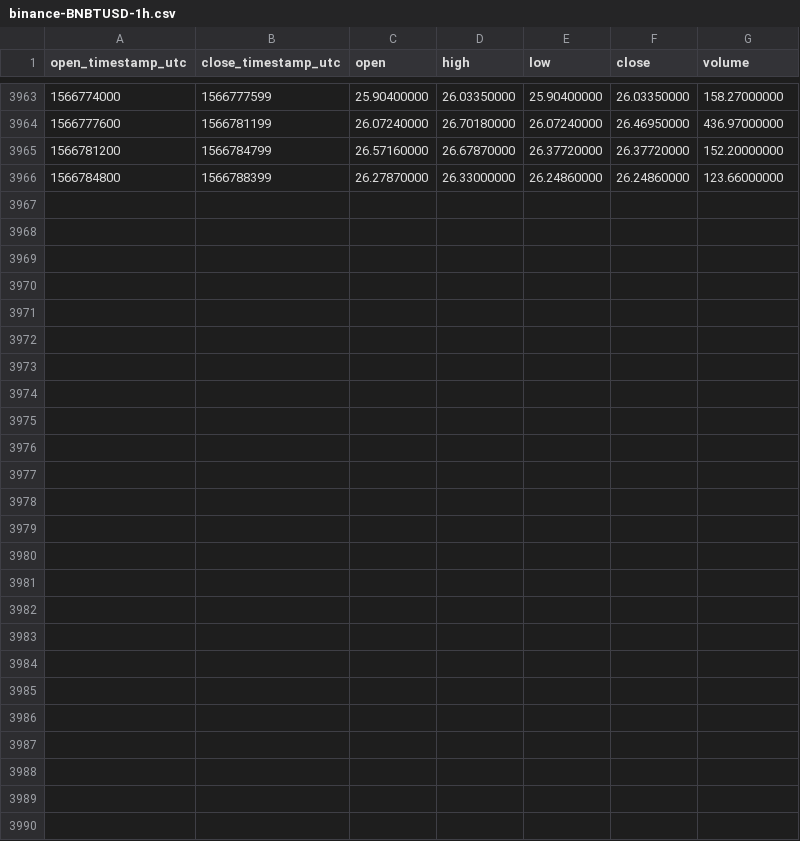
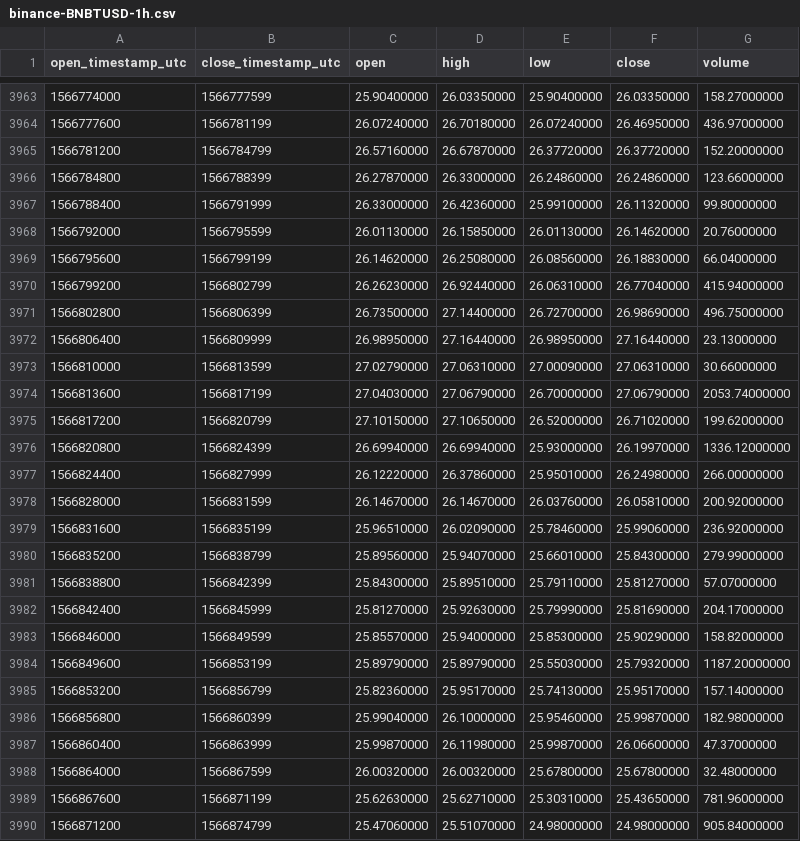
Before and after one commit to cryptobigbro/binance-BNBTUSD, a CSV file: binance-BNBTUSD-1h.csv, drawn as a sheet; only a part is shown, gaps mark what is left out; the diff names each change by its address in the sheet, - before the commit and + after, or states it on an @@ line.

Commit message:
Update OHLCV data.

```diff
--- a/binance-BNBTUSD-1h.csv
+++ b/binance-BNBTUSD-1h.csv
+row 3967: 1566788400 | 1566791999 | 26.33000000 | 26.42360000 | 25.99100000 | 26.11320000 | 99.80000000
+row 3968: 1566792000 | 1566795599 | 26.01130000 | 26.15850000 | 26.01130000 | 26.14620000 | 20.76000000
+row 3969: 1566795600 | 1566799199 | 26.14620000 | 26.25080000 | 26.08560000 | 26.18830000 | 66.04000000
+row 3970: 1566799200 | 1566802799 | 26.26230000 | 26.92440000 | 26.06310000 | 26.77040000 | 415.94000000
+row 3971: 1566802800 | 1566806399 | 26.73500000 | 27.14400000 | 26.72700000 | 26.98690000 | 496.75000000
+row 3972: 1566806400 | 1566809999 | 26.98950000 | 27.16440000 | 26.98950000 | 27.16440000 | 23.13000000
+row 3973: 1566810000 | 1566813599 | 27.02790000 | 27.06310000 | 27.00090000 | 27.06310000 | 30.66000000
+row 3974: 1566813600 | 1566817199 | 27.04030000 | 27.06790000 | 26.70000000 | 27.06790000 | 2053.74000000
+row 3975: 1566817200 | 1566820799 | 27.10150000 | 27.10650000 | 26.52000000 | 26.71020000 | 199.62000000
+row 3976: 1566820800 | 1566824399 | 26.69940000 | 26.69940000 | 25.93000000 | 26.19970000 | 1336.12000000
+row 3977: 1566824400 | 1566827999 | 26.12220000 | 26.37860000 | 25.95010000 | 26.24980000 | 266.00000000
+row 3978: 1566828000 | 1566831599 | 26.14670000 | 26.14670000 | 26.03760000 | 26.05810000 | 200.92000000
+row 3979: 1566831600 | 1566835199 | 25.96510000 | 26.02090000 | 25.78460000 | 25.99060000 | 236.92000000
+row 3980: 1566835200 | 1566838799 | 25.89560000 | 25.94070000 | 25.66010000 | 25.84300000 | 279.99000000
+row 3981: 1566838800 | 1566842399 | 25.84300000 | 25.89510000 | 25.79110000 | 25.81270000 | 57.07000000
+row 3982: 1566842400 | 1566845999 | 25.81270000 | 25.92630000 | 25.79990000 | 25.81690000 | 204.17000000
+row 3983: 1566846000 | 1566849599 | 25.85570000 | 25.94000000 | 25.85300000 | 25.90290000 | 158.82000000
+row 3984: 1566849600 | 1566853199 | 25.89790000 | 25.89790000 | 25.55030000 | 25.79320000 | 1187.20000000
+row 3985: 1566853200 | 1566856799 | 25.82360000 | 25.95170000 | 25.74130000 | 25.95170000 | 157.14000000
+row 3986: 1566856800 | 1566860399 | 25.99040000 | 26.10000000 | 25.95460000 | 25.99870000 | 182.98000000
+row 3987: 1566860400 | 1566863999 | 25.99870000 | 26.11980000 | 25.99870000 | 26.06600000 | 47.37000000
+row 3988: 1566864000 | 1566867599 | 26.00320000 | 26.00320000 | 25.67800000 | 25.67800000 | 32.48000000
+row 3989: 1566867600 | 1566871199 | 25.62630000 | 25.62710000 | 25.30310000 | 25.43650000 | 781.96000000
+row 3990: 1566871200 | 1566874799 | 25.47060000 | 25.51070000 | 24.98000000 | 24.98000000 | 905.84000000
```
Also changed, not shown: binance-BNBTUSD-1d.csv.
